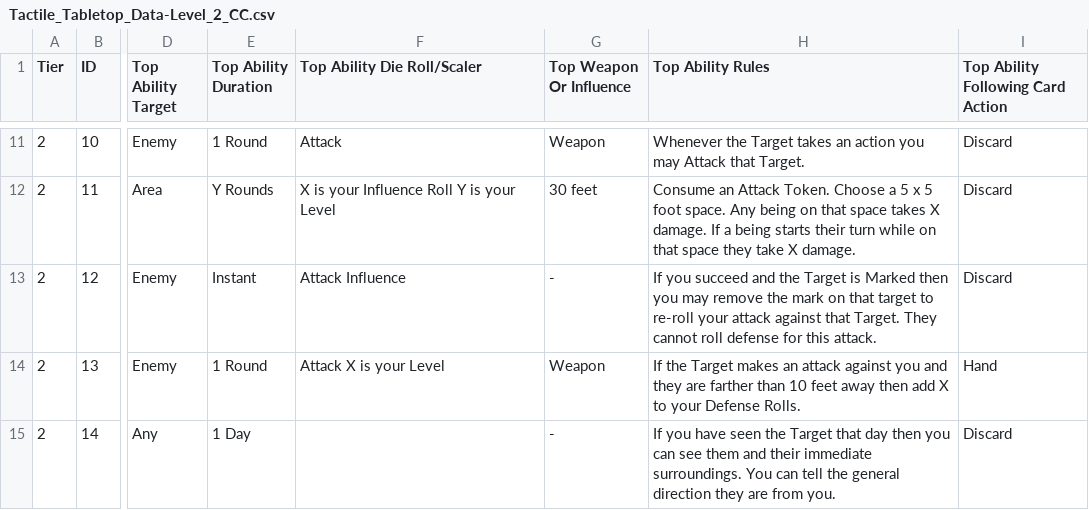
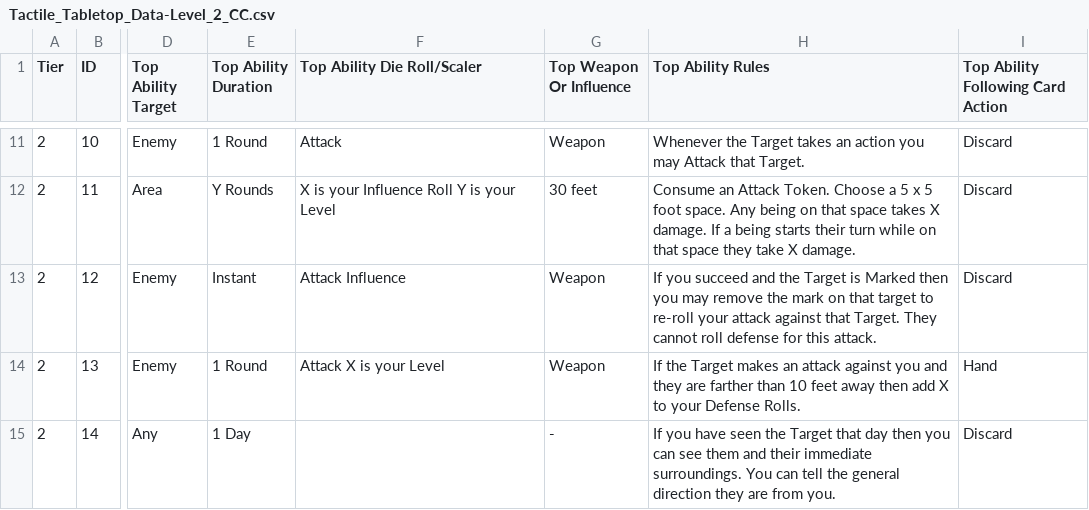
Before and after one commit to SirPinkleton/TableTopRolePlaying_Squib, a CSV file: tactile_tabletop/Character Cards/Tactile_Tabletop_Data-Level_2_CC.csv, drawn as a sheet; only a part is shown, gaps mark what is left out; the diff names each change by its address in the sheet, - before the commit and + after, or states it on an @@ line.

Commit message:
specifying range of standout target is one's Weapon

```diff
--- a/tactile_tabletop/Character Cards/Tactile_Tabletop_Data-Level_2_CC.csv
+++ b/tactile_tabletop/Character Cards/Tactile_Tabletop_Data-Level_2_CC.csv
-G13 (Top Weapon Or Influence): -
+G13 (Top Weapon Or Influence): Weapon
```
